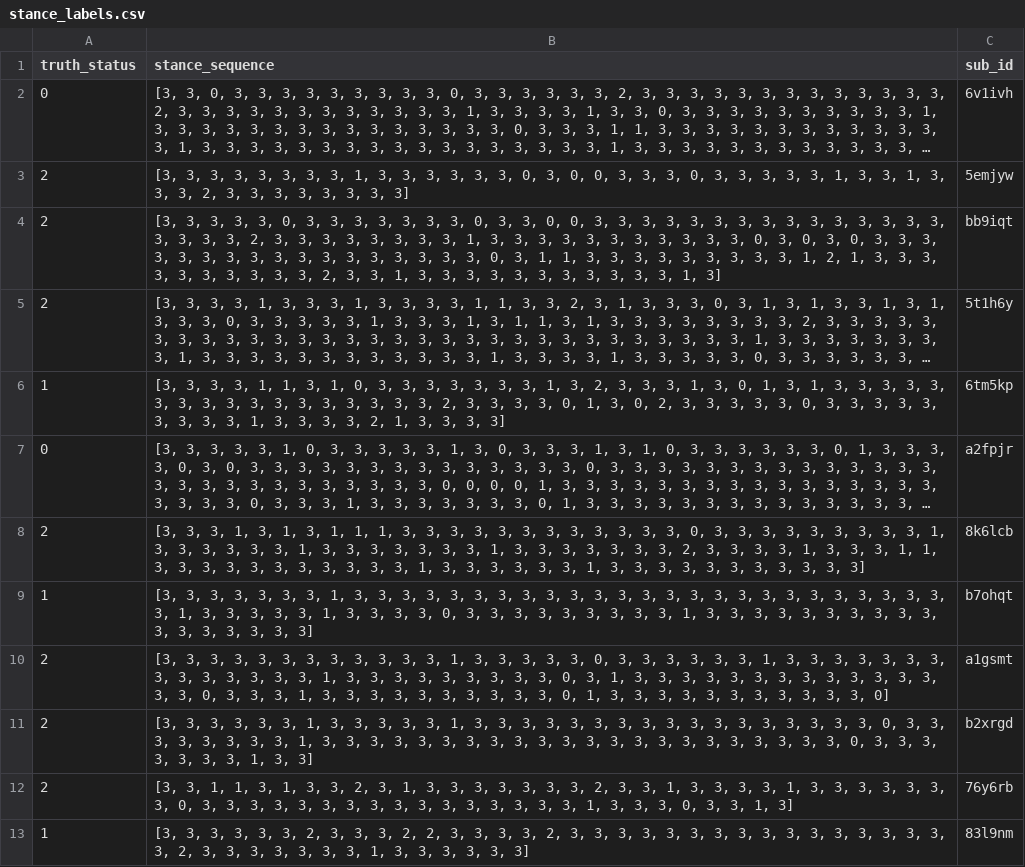
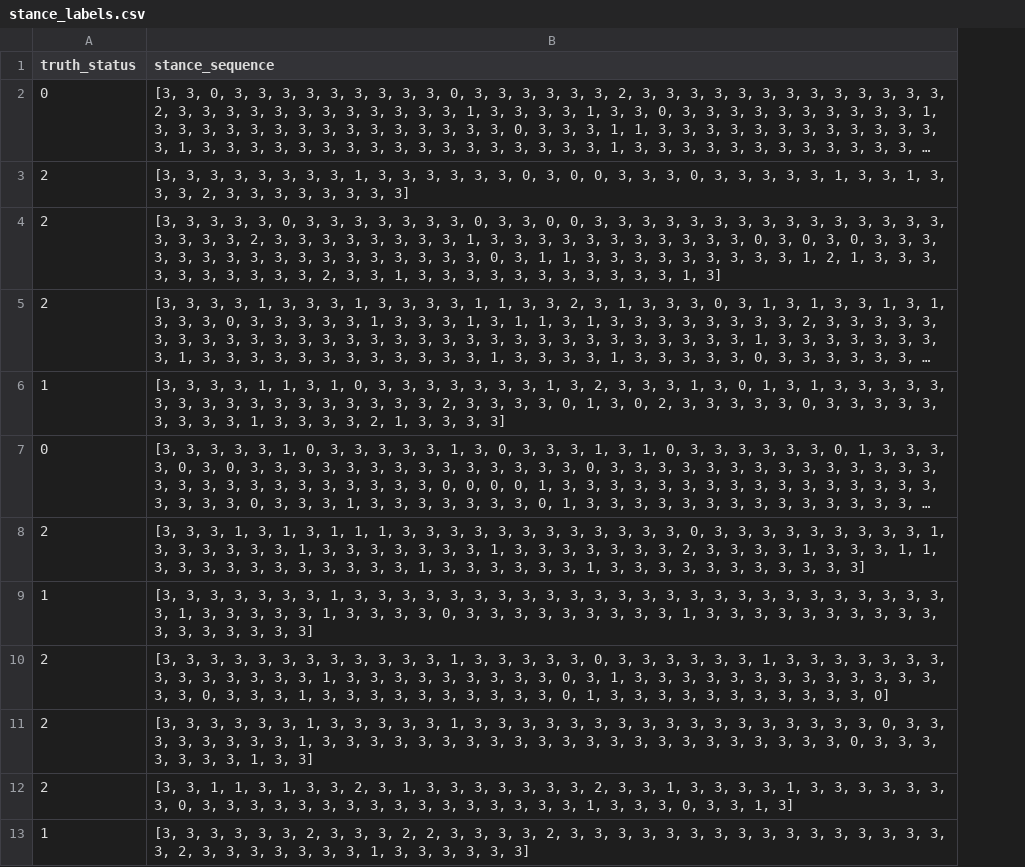
Before and after one commit to danish-stance-detectors/Stance, a CSV file: output/end-to-end/submission/stance_labels.csv, drawn as a sheet; only a part is shown; long unchanged cells end in …; the diff names each change by its address in the sheet, - before the commit and + after, or states it on an @@ line.

```diff
--- a/output/end-to-end/submission/stance_labels.csv
+++ b/output/end-to-end/submission/stance_labels.csv
-column C (sub_id), rows 2-13: 6v1ivh | 5emjyw | bb9iqt | 5t1h6y | 6tm5kp | a2fpjr | 8k6lcb | b7ohqt | a1gsmt | b2xrgd | 76y6rb | 83l9nm
```
Also changed, not shown: output/end-to-end/conversations/stance_labels_time_conv.csv.
